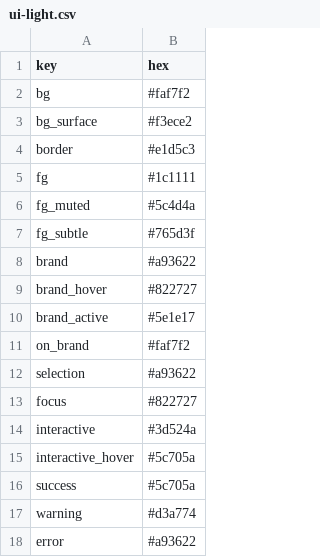
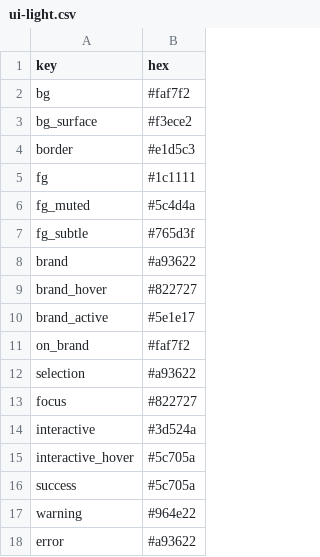
Before and after one commit to ProjectMambo/MamboColour, a CSV file: palettes/mamboorche/ui-light.csv, drawn as a sheet.

Commit message:
fix(api)!: validate paired palettes eagerly
Use a shared 32-bit seeded contract, isolate Lua randomness from the caller, and enforce semantic contrast.

BREAKING CHANGE: Rust random_seeded now accepts u32; Lua accepts seeds from 0 through 4294967295 and loads all four palettes when the module loads.

```diff
--- a/palettes/mamboorche/ui-light.csv
+++ b/palettes/mamboorche/ui-light.csv
@@ -16,3 +16,3 @@ interactive_hover,#5c705a
 success,#5c705a
-warning,#d3a774
+warning,#964e22
 error,#a93622
```
Also changed, not shown: 9 other files.
